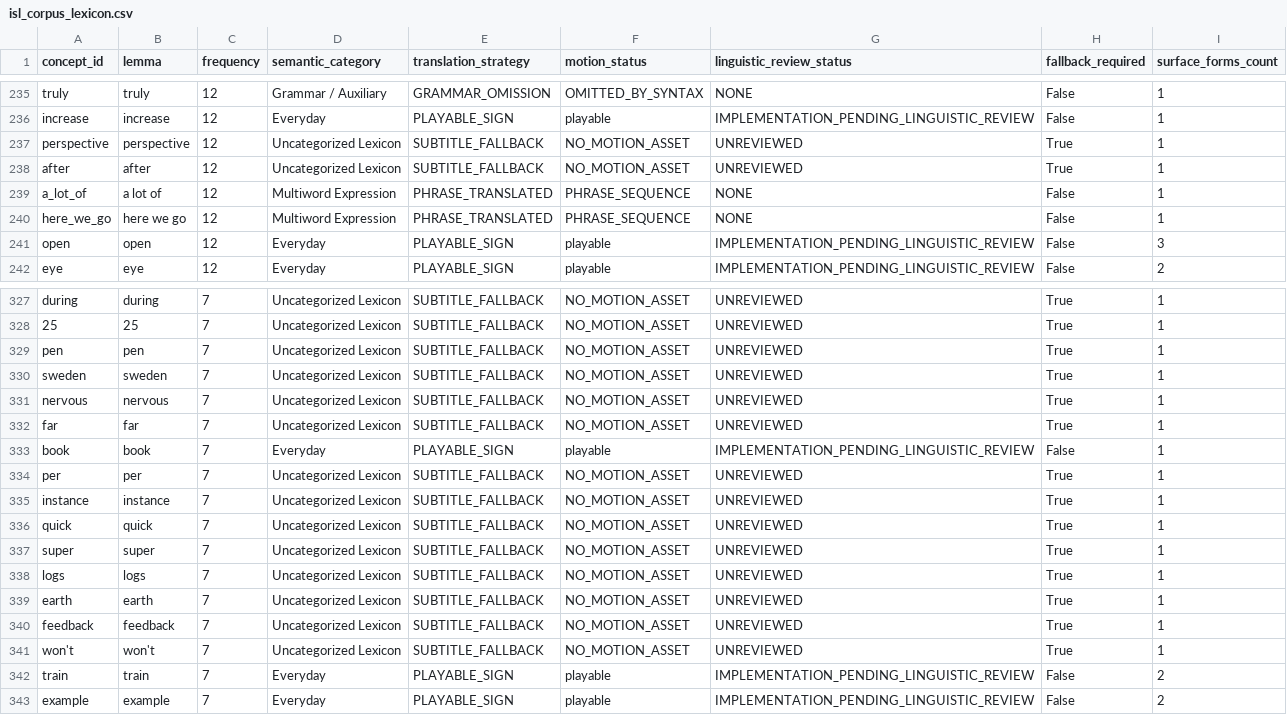
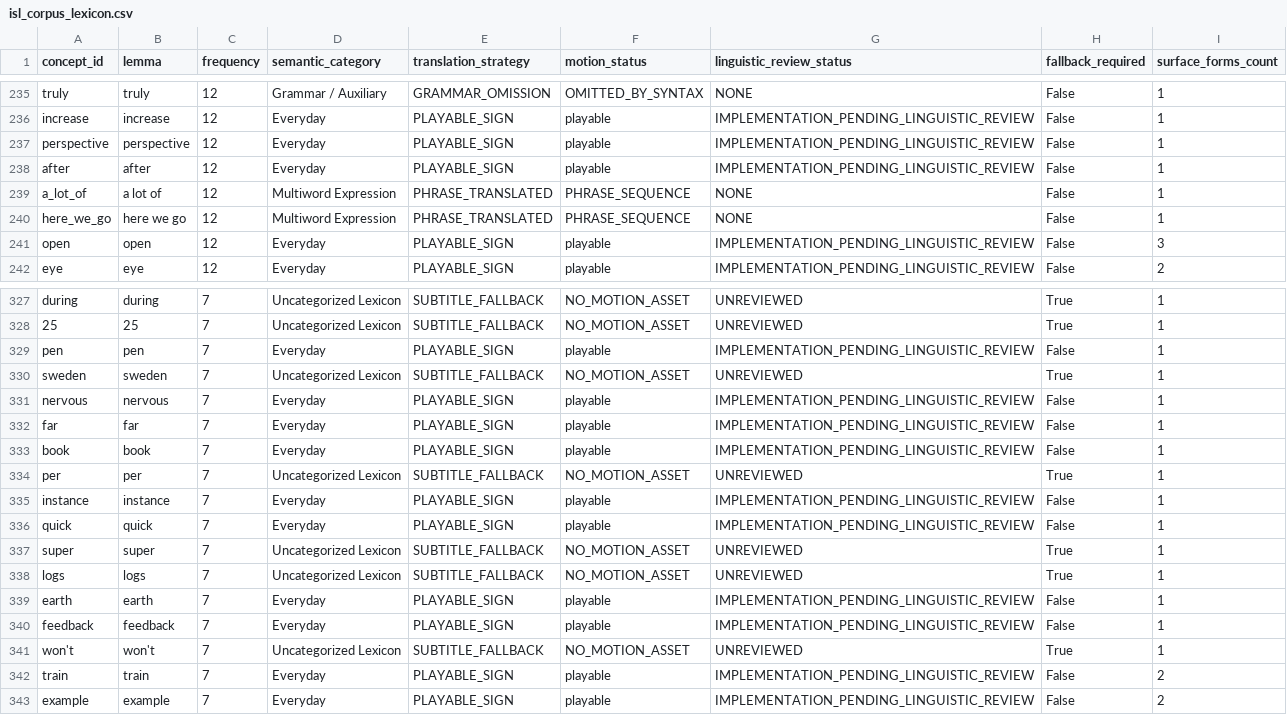
Before and after one commit to shammatthews-life/Sign-interpretor, a CSV file: data/isl_corpus_lexicon.csv, drawn as a sheet; only a part is shown, gaps mark what is left out; the diff covers the shown part only.

Commit message:
feat(isl): expand playable library to 240 signs and deploy right sidebar showcase (H24)

```diff
--- a/data/isl_corpus_lexicon.csv
+++ b/data/isl_corpus_lexicon.csv
@@ -236,4 +236,4 @@ truly,truly,12,Grammar / Auxiliary,GRAMMAR_OMISSION,OMITTED_BY_SYNTAX,NONE,False
 increase,increase,12,Everyday,PLAYABLE_SIGN,playable,IMPLEMENTATION_PENDING_LINGUISTIC_REVIEW,False,1
-perspective,perspective,12,Uncategorized Lexicon,SUBTITLE_FALLBACK,NO_MOTION_ASSET,UNREVIEWED,True,1
-after,after,12,Uncategorized Lexicon,SUBTITLE_FALLBACK,NO_MOTION_ASSET,UNREVIEWED,True,1
+perspective,perspective,12,Everyday,PLAYABLE_SIGN,playable,IMPLEMENTATION_PENDING_LINGUISTIC_REVIEW,False,1
+after,after,12,Everyday,PLAYABLE_SIGN,playable,IMPLEMENTATION_PENDING_LINGUISTIC_REVIEW,False,1
 a_lot_of,a lot of,12,Multiword Expression,PHRASE_TRANSLATED,PHRASE_SEQUENCE,NONE,False,1
@@ -328,14 +328,14 @@ during,during,7,Uncategorized Lexicon,SUBTITLE_FALLBACK,NO_MOTION_ASSET,UNREVIEW
 25,25,7,Uncategorized Lexicon,SUBTITLE_FALLBACK,NO_MOTION_ASSET,UNREVIEWED,True,1
-pen,pen,7,Uncategorized Lexicon,SUBTITLE_FALLBACK,NO_MOTION_ASSET,UNREVIEWED,True,1
+pen,pen,7,Everyday,PLAYABLE_SIGN,playable,IMPLEMENTATION_PENDING_LINGUISTIC_REVIEW,False,1
 sweden,sweden,7,Uncategorized Lexicon,SUBTITLE_FALLBACK,NO_MOTION_ASSET,UNREVIEWED,True,1
-nervous,nervous,7,Uncategorized Lexicon,SUBTITLE_FALLBACK,NO_MOTION_ASSET,UNREVIEWED,True,1
-far,far,7,Uncategorized Lexicon,SUBTITLE_FALLBACK,NO_MOTION_ASSET,UNREVIEWED,True,1
+nervous,nervous,7,Everyday,PLAYABLE_SIGN,playable,IMPLEMENTATION_PENDING_LINGUISTIC_REVIEW,False,1
+far,far,7,Everyday,PLAYABLE_SIGN,playable,IMPLEMENTATION_PENDING_LINGUISTIC_REVIEW,False,1
 book,book,7,Everyday,PLAYABLE_SIGN,playable,IMPLEMENTATION_PENDING_LINGUISTIC_REVIEW,False,1
 per,per,7,Uncategorized Lexicon,SUBTITLE_FALLBACK,NO_MOTION_ASSET,UNREVIEWED,True,1
-instance,instance,7,Uncategorized Lexicon,SUBTITLE_FALLBACK,NO_MOTION_ASSET,UNREVIEWED,True,1
-quick,quick,7,Uncategorized Lexicon,SUBTITLE_FALLBACK,NO_MOTION_ASSET,UNREVIEWED,True,1
+instance,instance,7,Everyday,PLAYABLE_SIGN,playable,IMPLEMENTATION_PENDING_LINGUISTIC_REVIEW,False,1
+quick,quick,7,Everyday,PLAYABLE_SIGN,playable,IMPLEMENTATION_PENDING_LINGUISTIC_REVIEW,False,1
 super,super,7,Uncategorized Lexicon,SUBTITLE_FALLBACK,NO_MOTION_ASSET,UNREVIEWED,True,1
 logs,logs,7,Uncategorized Lexicon,SUBTITLE_FALLBACK,NO_MOTION_ASSET,UNREVIEWED,True,1
-earth,earth,7,Uncategorized Lexicon,SUBTITLE_FALLBACK,NO_MOTION_ASSET,UNREVIEWED,True,1
-feedback,feedback,7,Uncategorized Lexicon,SUBTITLE_FALLBACK,NO_MOTION_ASSET,UNREVIEWED,True,1
+earth,earth,7,Everyday,PLAYABLE_SIGN,playable,IMPLEMENTATION_PENDING_LINGUISTIC_REVIEW,False,1
+feedback,feedback,7,Everyday,PLAYABLE_SIGN,playable,IMPLEMENTATION_PENDING_LINGUISTIC_REVIEW,False,1
 won't,won't,7,Uncategorized Lexicon,SUBTITLE_FALLBACK,NO_MOTION_ASSET,UNREVIEWED,True,1
```
Also changed, not shown: 35 edited cells elsewhere in this file, 32 other files.
